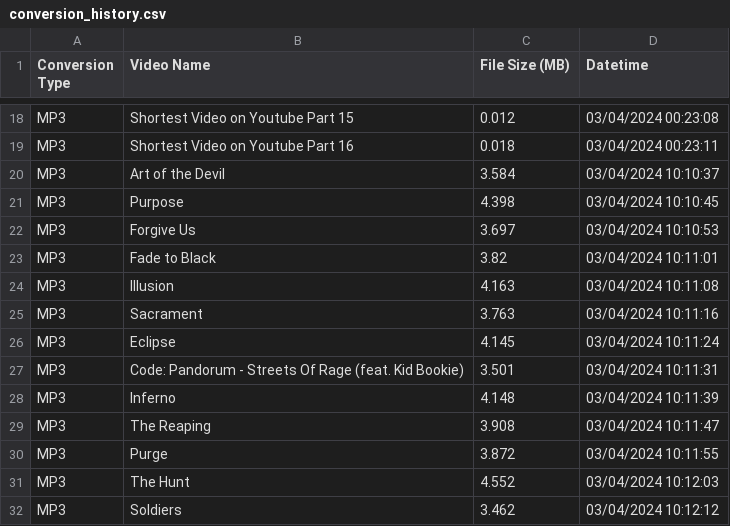
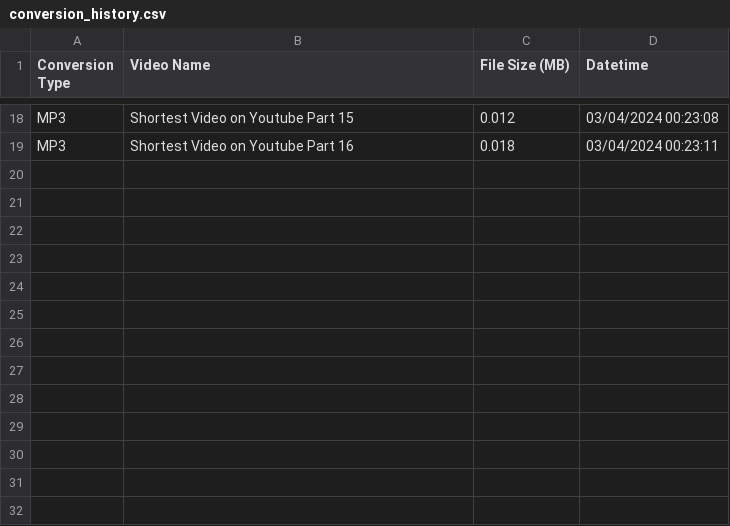
Before and after one commit to para-casual/PytubeFetcher, a CSV file: conversion_history.csv, drawn as a sheet; only a part is shown, gaps mark what is left out; the diff names each change by its address in the sheet, - before the commit and + after, or states it on an @@ line.

Commit message:
Update conversion_history.csv

```diff
--- a/conversion_history.csv
+++ b/conversion_history.csv
-row 20: MP3 | Art of the Devil | 3.584 | 03/04/2024 10:10:37
-row 21: MP3 | Purpose | 4.398 | 03/04/2024 10:10:45
-row 22: MP3 | Forgive Us | 3.697 | 03/04/2024 10:10:53
-row 23: MP3 | Fade to Black | 3.82 | 03/04/2024 10:11:01
-row 24: MP3 | Illusion | 4.163 | 03/04/2024 10:11:08
-row 25: MP3 | Sacrament | 3.763 | 03/04/2024 10:11:16
-row 26: MP3 | Eclipse | 4.145 | 03/04/2024 10:11:24
-row 27: MP3 | Code: Pandorum - Streets Of Rage (feat. Kid Bookie) | 3.501 | 03/04/2024 10:11:31
-row 28: MP3 | Inferno | 4.148 | 03/04/2024 10:11:39
-row 29: MP3 | The Reaping | 3.908 | 03/04/2024 10:11:47
-row 30: MP3 | Purge | 3.872 | 03/04/2024 10:11:55
-row 31: MP3 | The Hunt | 4.552 | 03/04/2024 10:12:03
-row 32: MP3 | Soldiers | 3.462 | 03/04/2024 10:12:12
```
